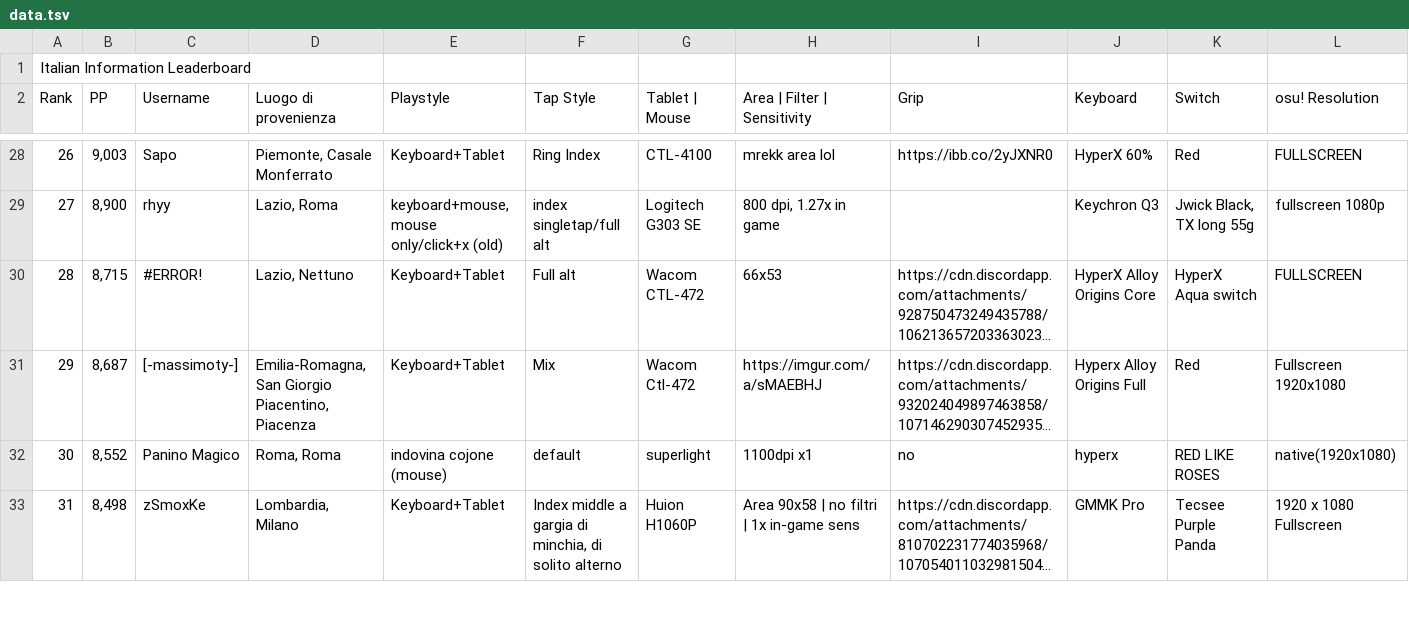
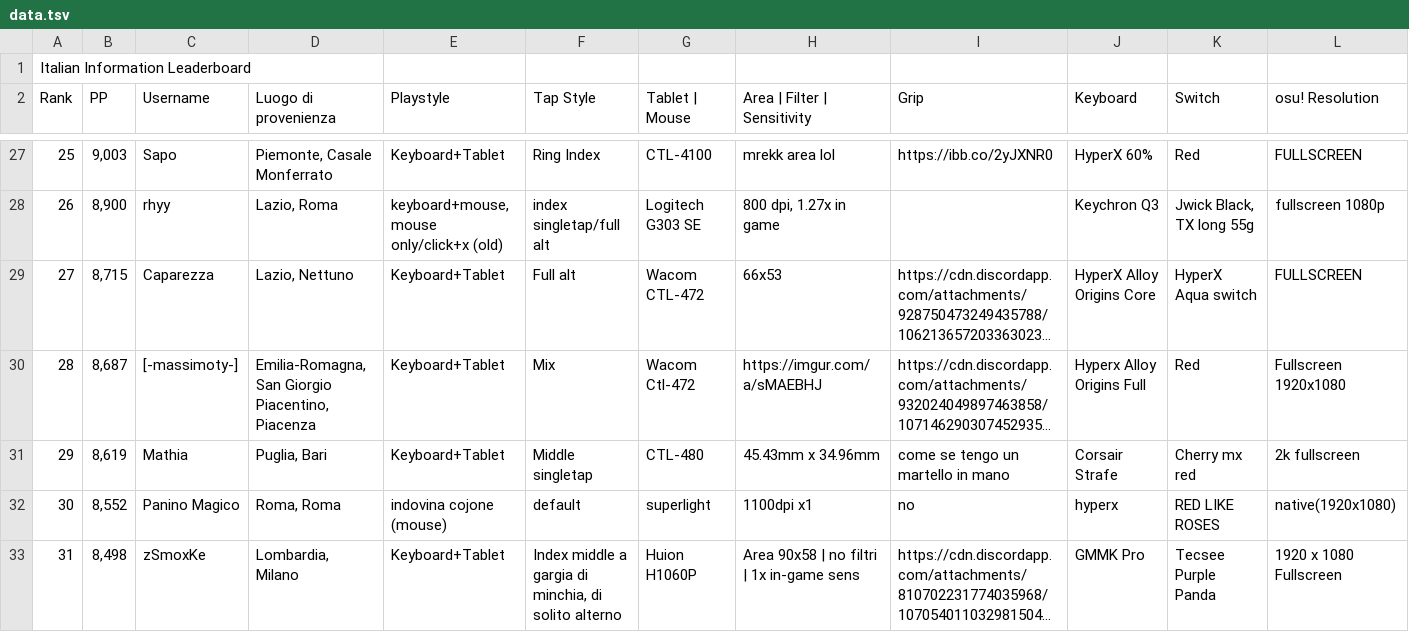
Before and after one commit to Sclafus/italian-top-players-gear, a TSV file: data.tsv, drawn as a sheet; only a part is shown, gaps mark what is left out; long unchanged cells end in …; addresses are those after the commit; rows hold the shown columns only; the diff covers the shown part only; the diff names each change by its address in the sheet, - before the commit and + after, or states it on an @@ line.

```diff
--- a/data.tsv
+++ b/data.tsv
@@ column A (Rank) renumbered between rows 3 and 30 @@
-C29 (Username): #ERROR!
+C29 (Username): Caparezza
+row 31: 29 | 8,619 | Mathia | Puglia, Bari | Keyboard+Tablet | Middle singletap | CTL-480 | 45.43mm x 34.96mm | come se tengo un martello in mano | Corsair Strafe | Cherry mx red | 2k fullscreen
```
Also changed, not shown: 1 removed row and 5 edited cells elsewhere in this file, 1 other file.
